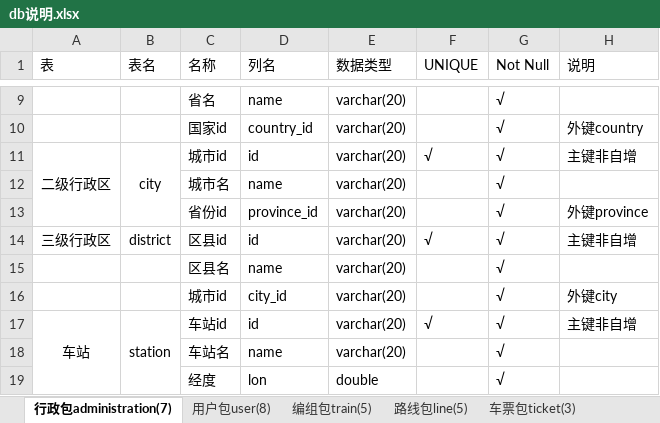
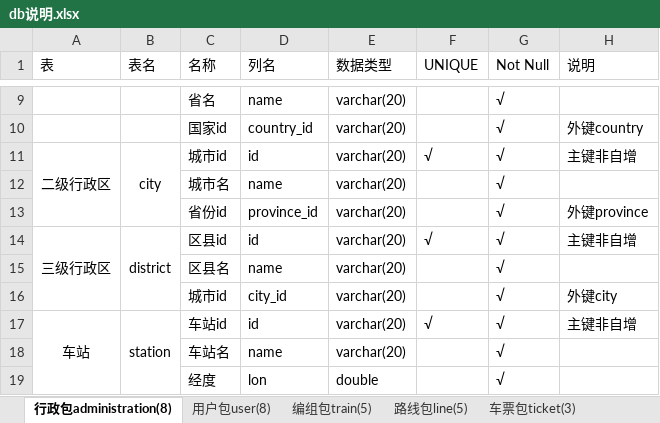
Before and after one commit to BoningZ/railway, an Excel workbook: teach-server/db说明.xlsx, sheet 行政包administration(8), drawn as a sheet; only a part is shown, gaps mark what is left out; values as stored, in another font and other column widths than the file's, no borders; the diff names each change by its address in the sheet, - before the commit and + after, or states it on an @@ line.

```diff
--- a/teach-server/db说明.xlsx (sheet 行政包administration(8))
+++ b/teach-server/db说明.xlsx (sheet 行政包administration(8))
-sheet tab: 行政包administration(7)
+sheet tab: 行政包administration(8)
+A14:A16 merged
+B14:B16 merged
```
Also changed, not shown: 6 other files.
